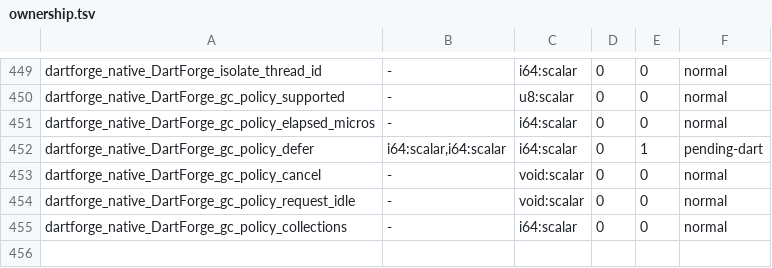
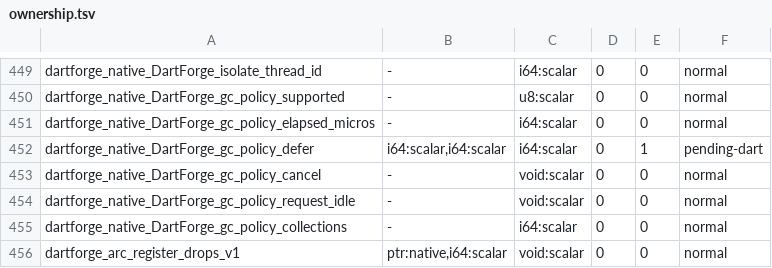
Before and after one commit to insinfo/dartforge, a TSV file: crates/runtime/ownership.tsv, drawn as a sheet; only a part is shown, gaps mark what is left out.

Commit message:
WIP: real ARC redesign with an in-object count word, drop functions and reuse
NOT VALIDATED. Committed at the owner's request so the work is not lost;
tomorrow's task is to validate it and fix whatever it breaks.

Under DARTFORGE_ARC_PREPARED=1 each block reserves its last word for the
count and flags, metadata lives in that word (the side table keeps only
statics and pre-activation objects), the emitter generates per-class drop
functions and inline retain/release/stores, and dead cells return through
per-thread reuse lists by size class.

What has run: the runtime's prompt tests (9/9) and a release build with
the native feature; hello runs in tracing, plain ARC and real ARC. Not run:
the full test suites, clippy, the 160-program harness and the 152-program
corpus. See docs/ARC-IMPLEMENTACAO.md §9 and ESTADO.md.

```diff
--- a/crates/runtime/ownership.tsv
+++ b/crates/runtime/ownership.tsv
@@ -455 +455,2 @@ dartforge_native_DartForge_gc_policy_request_idle	-	void:scalar	0	0	normal
 dartforge_native_DartForge_gc_policy_collections	-	i64:scalar	0	0	normal
+dartforge_arc_register_drops_v1	ptr:native,i64:scalar	void:scalar	0	0	normal
```
Also changed, not shown: crates/runtime/effects.tsv, 12 other files.
